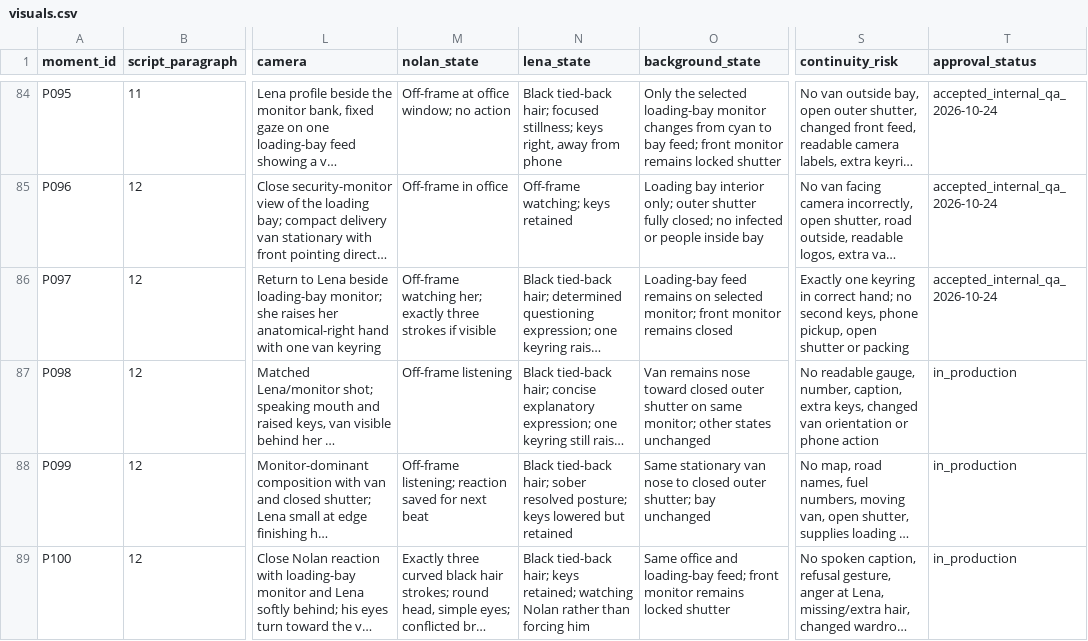
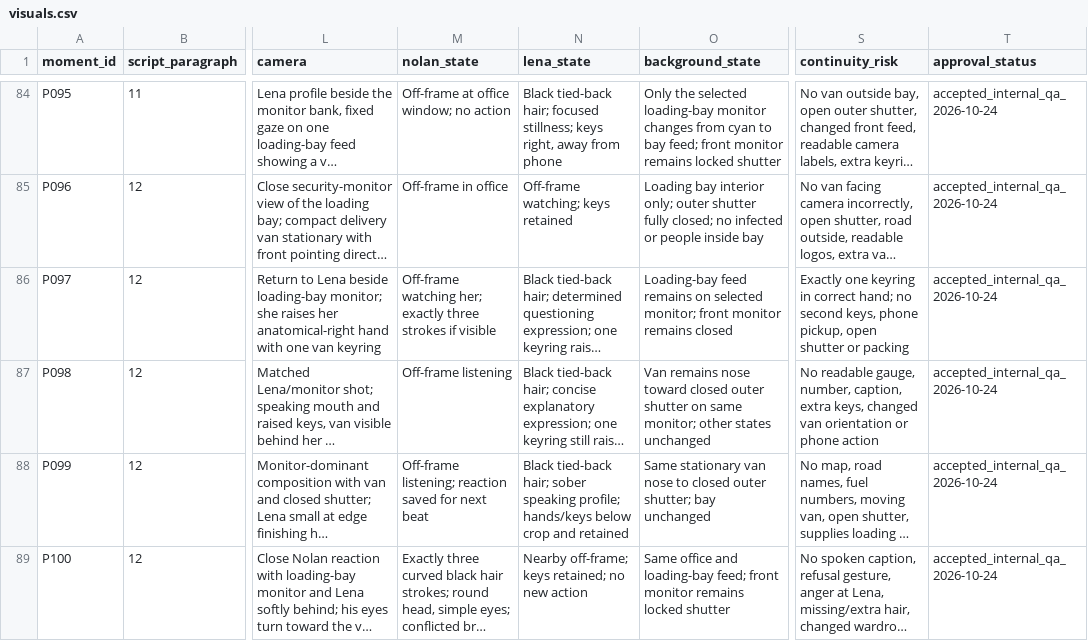
Before and after one commit to AsuraXP/Survival, a CSV file: examples/the_store_had_everything/part01/visuals.csv, drawn as a sheet; only a part is shown, gaps mark what is left out; long unchanged cells end in …; the diff names each change by its address in the sheet, - before the commit and + after, or states it on an @@ line.

Commit message:
Complete van tradeoff and Nolan resistance
Co-authored-by: arena-agent <297053741+arena-agent@users.noreply.github.com>

```diff
--- a/examples/the_store_had_everything/part01/visuals.csv
+++ b/examples/the_store_had_everything/part01/visuals.csv
-T87:T89 (approval_status): in_production
+T87:T89 (approval_status): accepted_internal_qa_2026-10-24
-N88 (lena_state): …hair; sober resolved posture; keys lowered but retained
+N88 (lena_state): …hair; sober speaking profile; hands/keys below crop and retained
-N89 (lena_state): Black tied-back hair; keys retained; watching Nolan rather than forcing him
+N89 (lena_state): Nearby off-frame; keys retained; no new action
```
Also changed, not shown: 5 other files.
